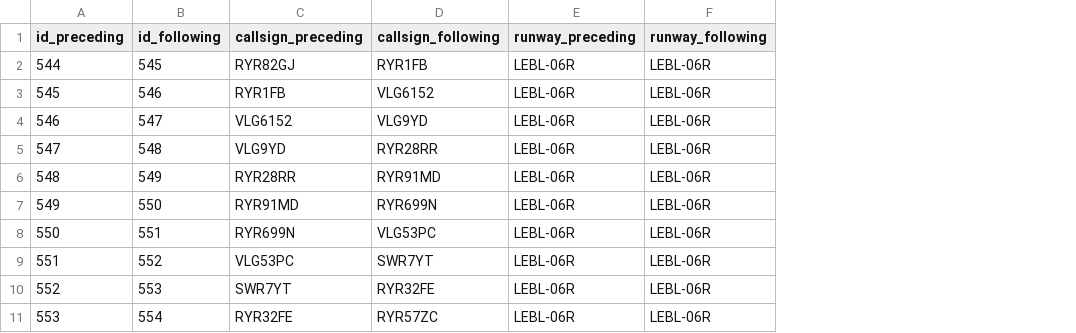
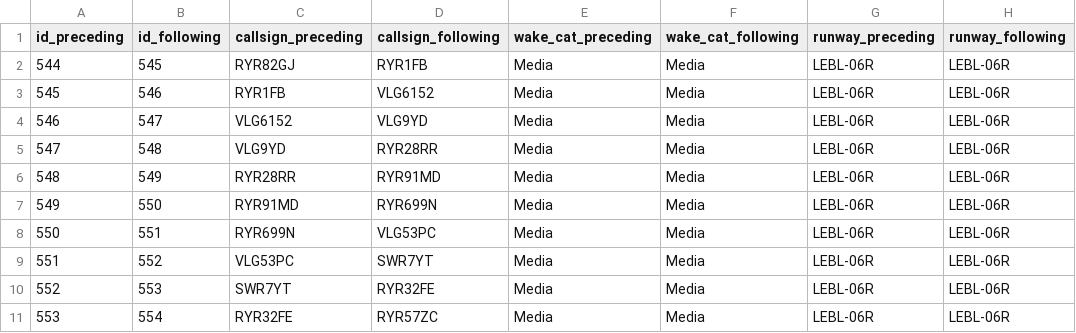
Before and after one commit to JoanPerezPerez/PGTA_project3, a CSV file: Outputs/distances_twr_tma.csv, drawn as a sheet; only a part is shown; the diff names each change by its address in the sheet, - before the commit and + after, or states it on an @@ line.

Commit message:
feat: wake separation violationss

```diff
--- a/Outputs/distances_twr_tma.csv
+++ b/Outputs/distances_twr_tma.csv
+column E (wake_cat_preceding), rows 2-11: all Media
+column F (wake_cat_following), rows 2-11: all Media
```
Also changed, not shown: Outputs/separations_with_violations.csv, Outputs/violations_only.csv, 7 other files.
